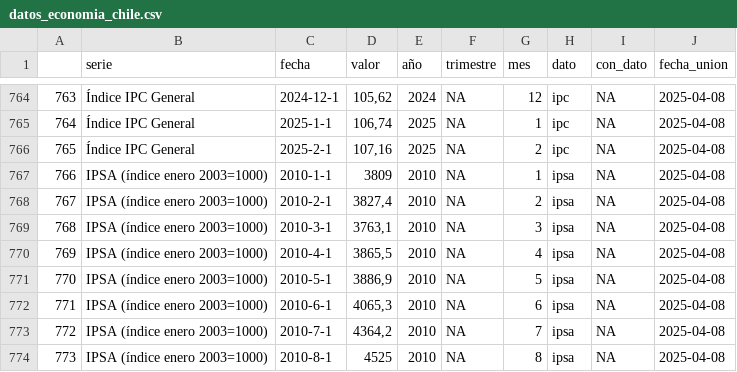
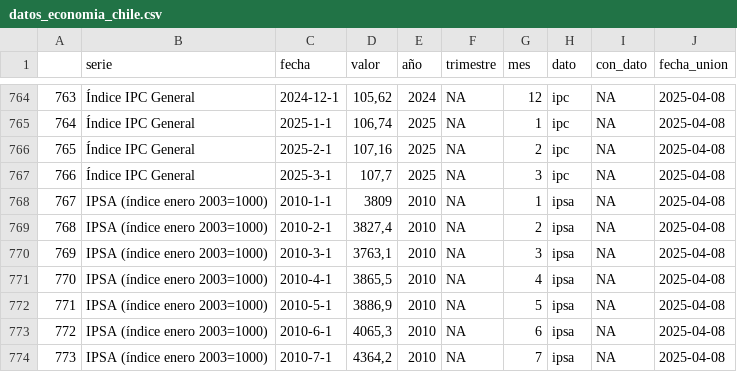
Before and after one commit to bastianolea/economia_chile, a CSV file: app/datos/datos_economia_chile.csv, drawn as a sheet; only a part is shown, gaps mark what is left out; the shorter side is filled out with more unchanged rows; addresses are those after the commit; the diff names each change by its address in the sheet, - before the commit and + after, or states it on an @@ line.

```diff
--- a/app/datos/datos_economia_chile.csv
+++ b/app/datos/datos_economia_chile.csv
+row 767: 766 | Índice IPC General | 2025-3-1 | 107,7 | 2025 | NA | 3 | ipc | NA | 2025-04-08
@@ column A renumbered from row 768 down @@
```
Also changed, not shown: app/datos/ipc.csv.
